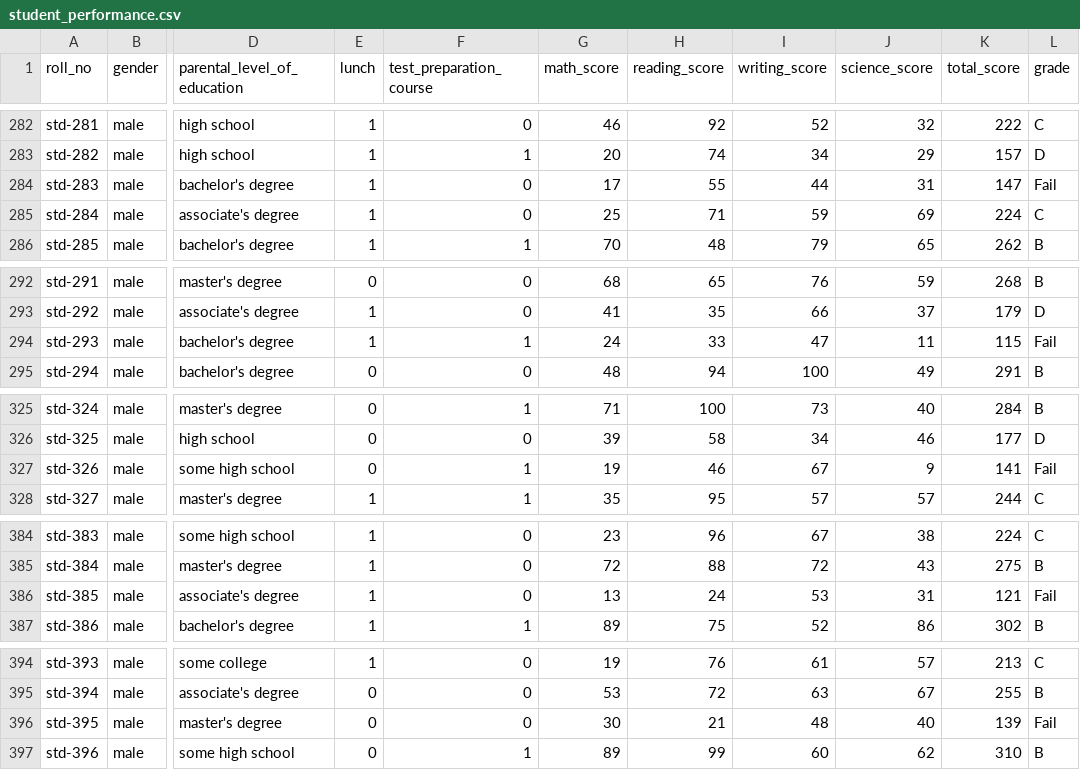
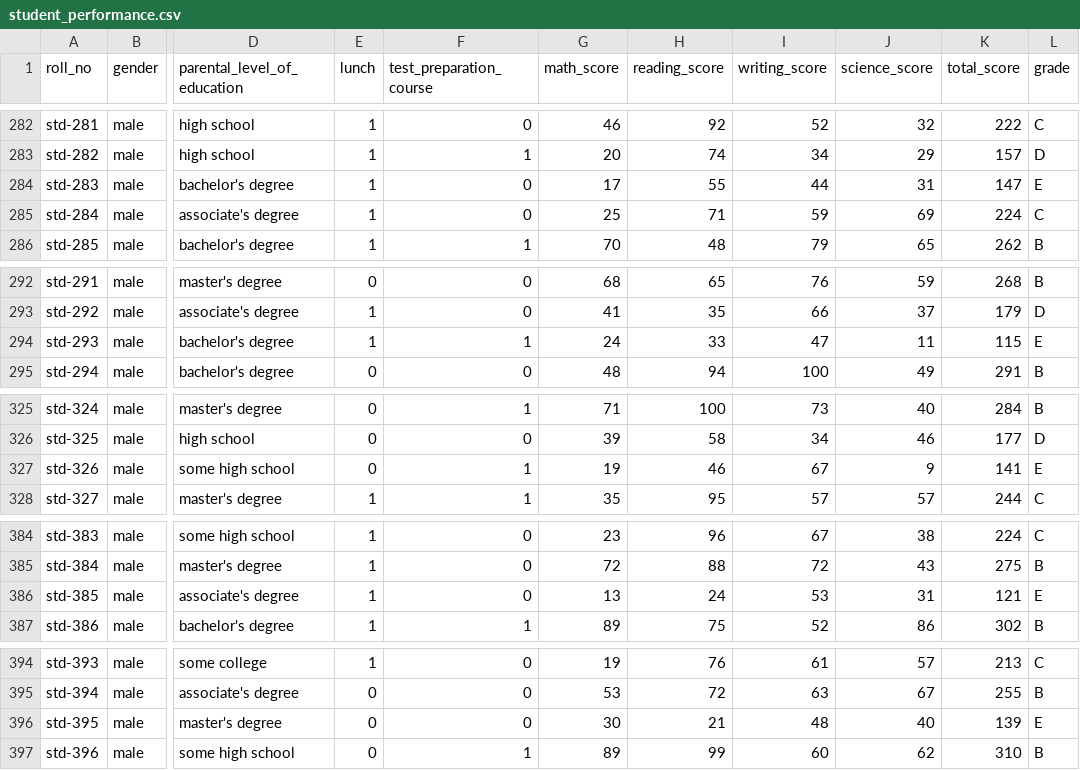
Before and after one commit to annisaast/machine-learning-project-from-idcamp-2024, a CSV file: student_performance.csv, drawn as a sheet; only a part is shown, gaps mark what is left out; the diff covers the shown part only; the diff names each change by its address in the sheet, - before the commit and + after, or states it on an @@ line.

```diff
--- a/student_performance.csv
+++ b/student_performance.csv
-L284 (grade): Fail
+L284 (grade): E
-L294 (grade): Fail
+L294 (grade): E
-L327 (grade): Fail
+L327 (grade): E
-L386 (grade): Fail
+L386 (grade): E
-L396 (grade): Fail
+L396 (grade): E
```
Also changed, not shown: 57 edited cells elsewhere in this file.
